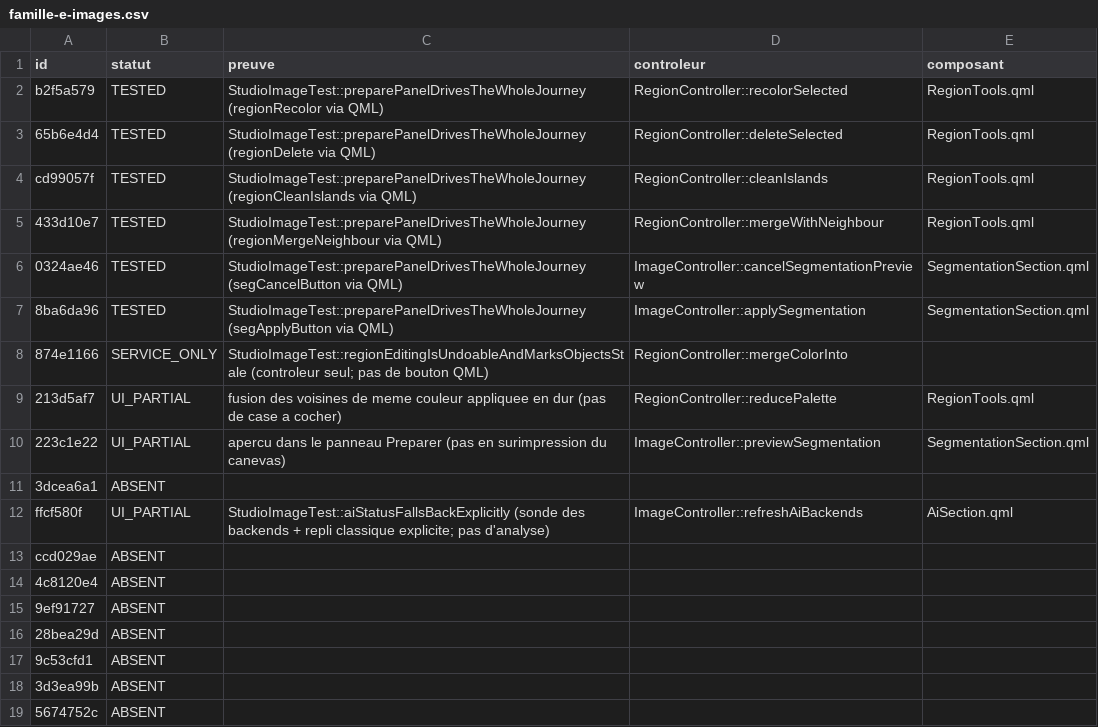
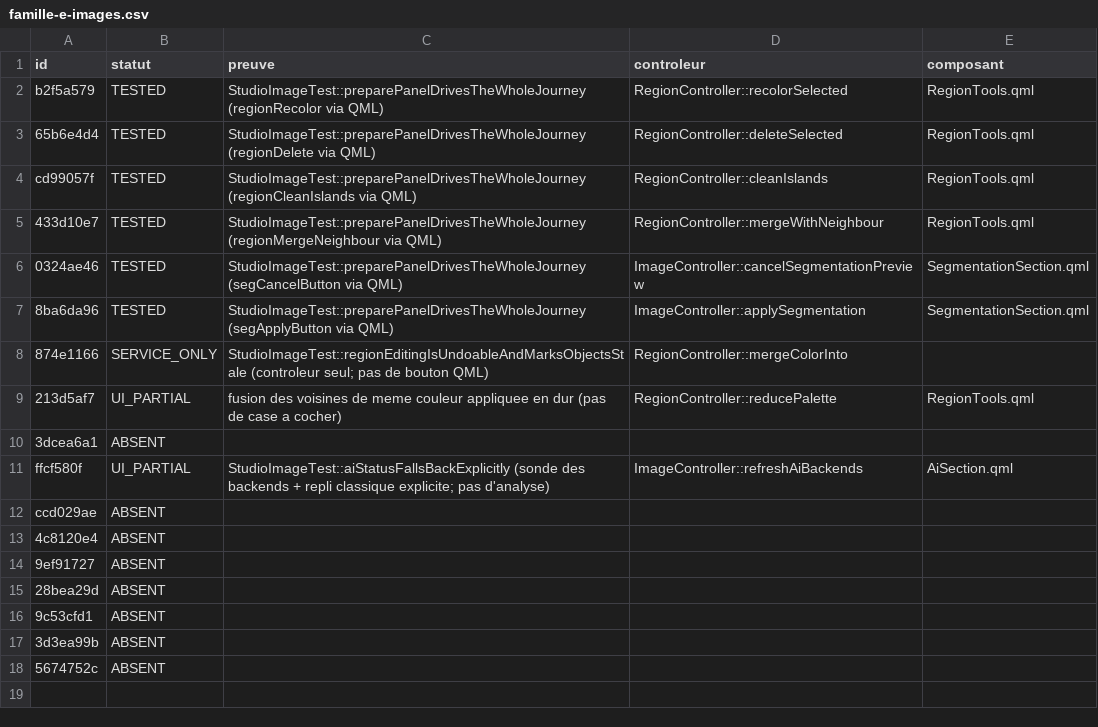
Before and after one commit to ElZacho200a/OpenStitch, a CSV file: docs/desktop-v2/parite-studio/statuts/famille-e-images.csv, drawn as a sheet; the diff names each change by its address in the sheet, - before the commit and + after, or states it on an @@ line.

```diff
--- a/docs/desktop-v2/parite-studio/statuts/famille-e-images.csv
+++ b/docs/desktop-v2/parite-studio/statuts/famille-e-images.csv
-row 10: 223c1e22 | UI_PARTIAL | apercu dans le panneau Preparer (pas en surimpression du canevas) | ImageController::previewSegmentation | SegmentationSection.qml
```
Also changed, not shown: docs/desktop-v2/parite-studio/matrice-studio.csv, 14 other files.
